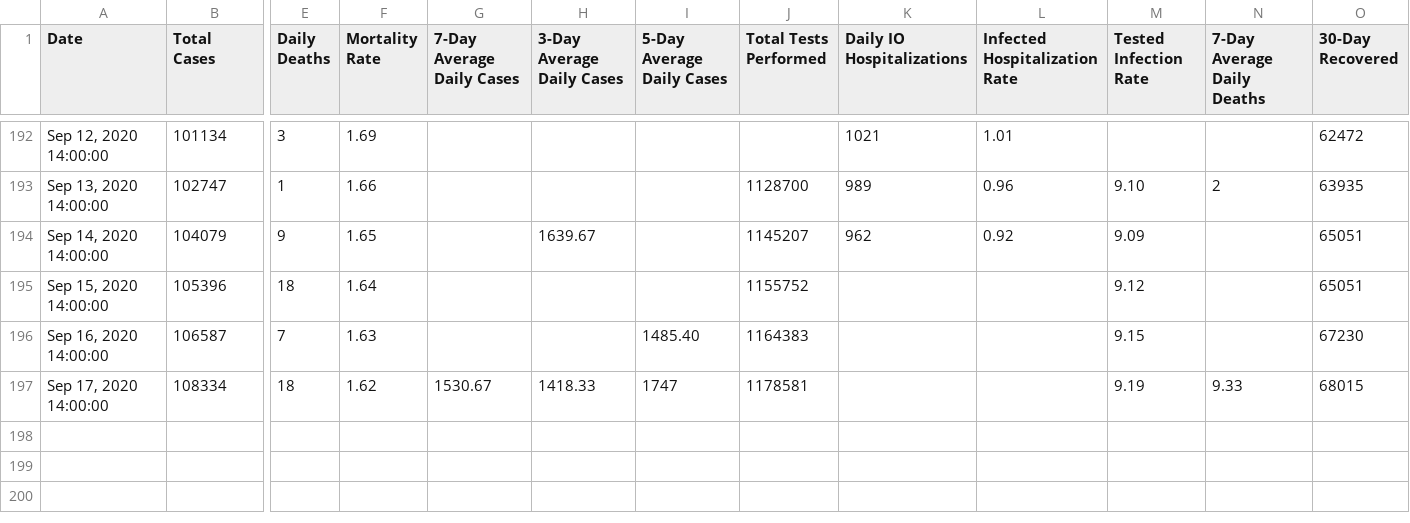
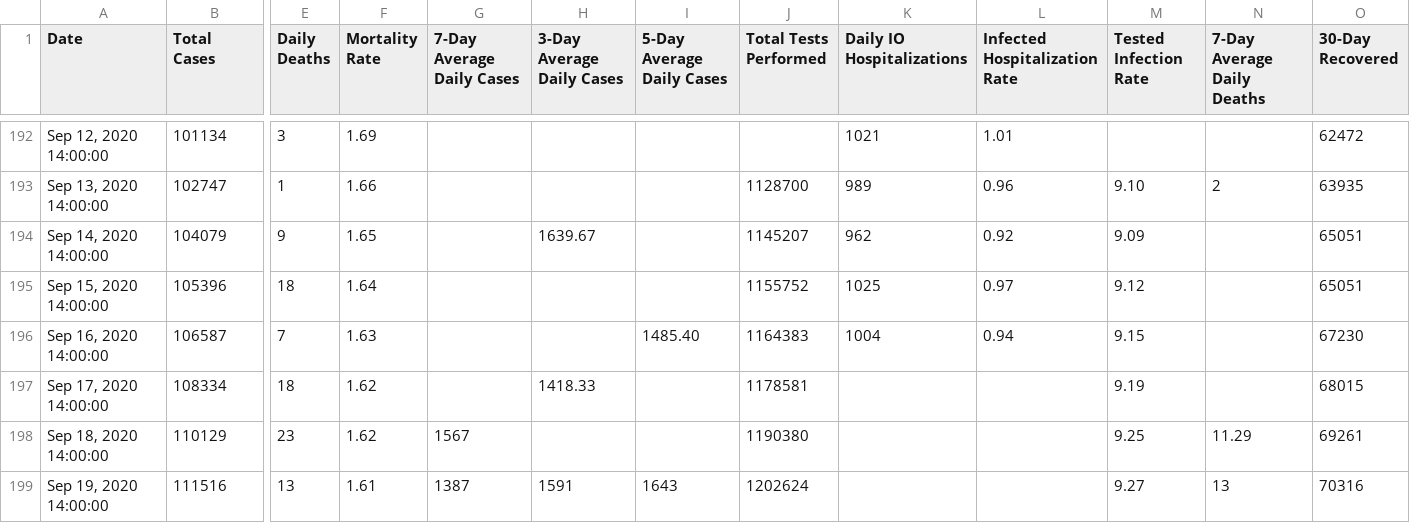
Before and after one commit to NextStarIndustries/COVIDCalc, a CSV file: MOCOVID19DATA.csv, drawn as a sheet; only a part is shown, gaps mark what is left out; rows hold the shown columns only; the diff names each change by its address in the sheet, - before the commit and + after, or states it on an @@ line.

```diff
--- a/MOCOVID19DATA.csv
+++ b/MOCOVID19DATA.csv
-K195 (Daily IO Hospitalizations): (empty)
+K195 (Daily IO Hospitalizations): 1025
-L195 (Infected Hospitalization Rate): (empty)
+L195 (Infected Hospitalization Rate): 0.97
-K196 (Daily IO Hospitalizations): (empty)
+K196 (Daily IO Hospitalizations): 1004
-L196 (Infected Hospitalization Rate): (empty)
+L196 (Infected Hospitalization Rate): 0.94
-G197 (7-Day Average Daily Cases): 1530.67
+G197 (7-Day Average Daily Cases): (empty)
-I197 (5-Day Average Daily Cases): 1747
+I197 (5-Day Average Daily Cases): (empty)
-N197 (7-Day Average Daily Deaths): 9.33
+N197 (7-Day Average Daily Deaths): (empty)
+row 198: Sep 18, 2020 14:00:00 | 110129 | 23 | 1.62 | 1567 |  |  | 1190380 |  |  | 9.25 | 11.29 | 69261
+row 199: Sep 19, 2020 14:00:00 | 111516 | 13 | 1.61 | 1387 | 1591 | 1643 | 1202624 |  |  | 9.27 | 13 | 70316
```
Also changed, not shown: JoplinCOVIDData.csv.
